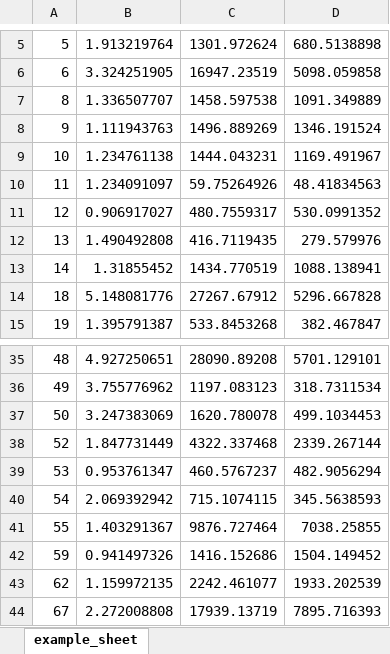
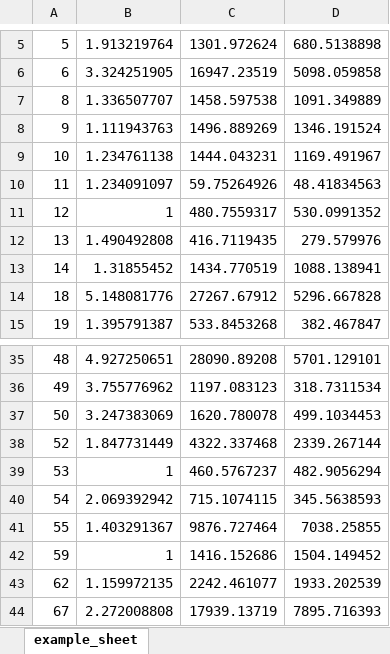
Before and after one commit to paulazoo/behavior, an Excel workbook: example_excel_file.xlsx, sheet example_sheet, drawn as a sheet; only a part is shown, gaps mark what is left out; values as stored, in another font and other column widths than the file's, no borders; the diff covers the shown part only; the diff names each change by its address in the sheet, - before the commit and + after, or states it on an @@ line.

```diff
--- a/example_excel_file.xlsx (sheet example_sheet)
+++ b/example_excel_file.xlsx (sheet example_sheet)
-B11: 0.906917027
+B11: 1
-B39: 0.953761347
+B39: 1
-B42: 0.941497326
+B42: 1
```
Also changed, not shown: 8 edited cells elsewhere in this sheet, 6 other files.
